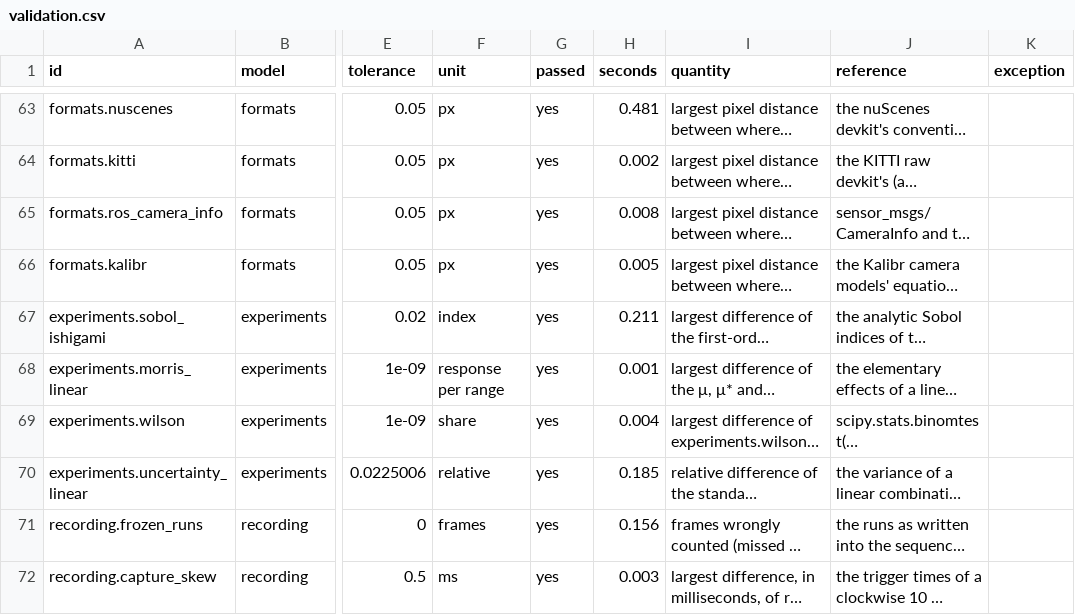
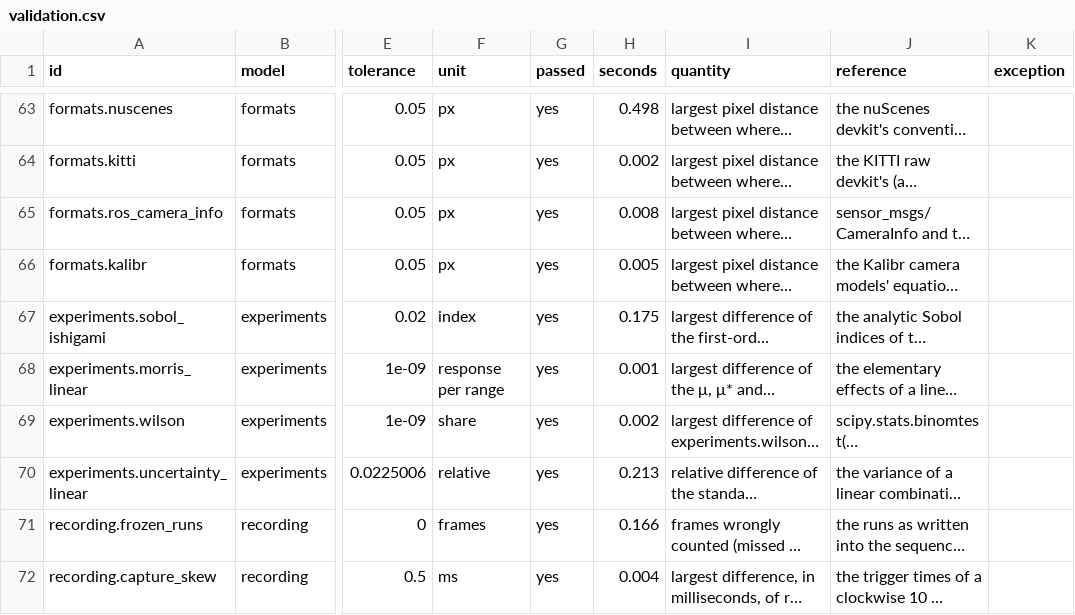
Before and after one commit to Sherin-SEF-AI/Vantage, a CSV file: site/validation/validation.csv, drawn as a sheet; only a part is shown, gaps mark what is left out; long unchanged cells end in …; the diff covers the shown part only; the diff names each change by its address in the sheet, - before the commit and + after, or states it on an @@ line.

```diff
--- a/site/validation/validation.csv
+++ b/site/validation/validation.csv
-H63 (seconds): 0.481
+H63 (seconds): 0.498
-H67 (seconds): 0.211
+H67 (seconds): 0.175
-H69 (seconds): 0.004
+H69 (seconds): 0.002
-H70 (seconds): 0.185
+H70 (seconds): 0.213
-H71 (seconds): 0.156
+H71 (seconds): 0.166
-H72 (seconds): 0.003
+H72 (seconds): 0.004
```
Also changed, not shown: 36 edited cells elsewhere in this file, 19 other files.
